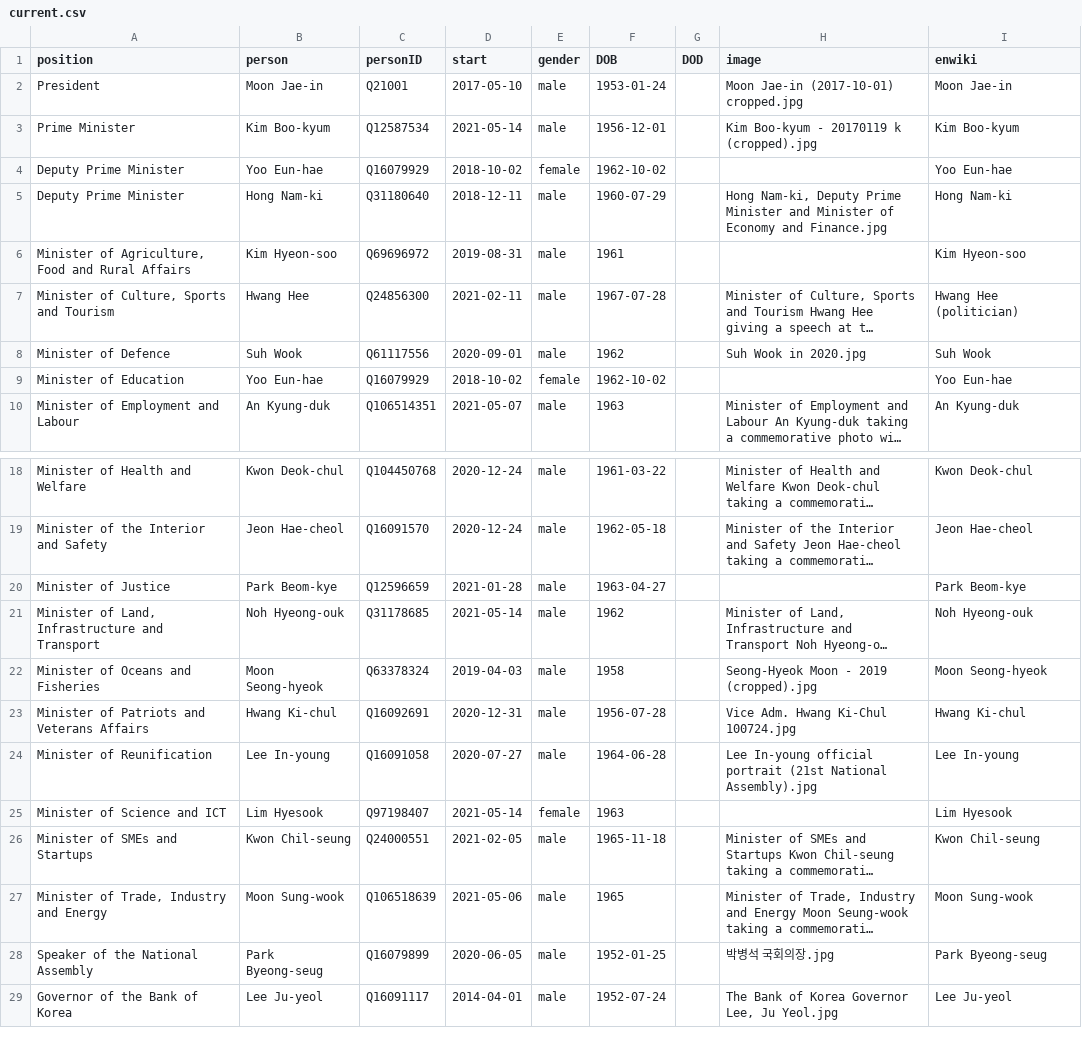
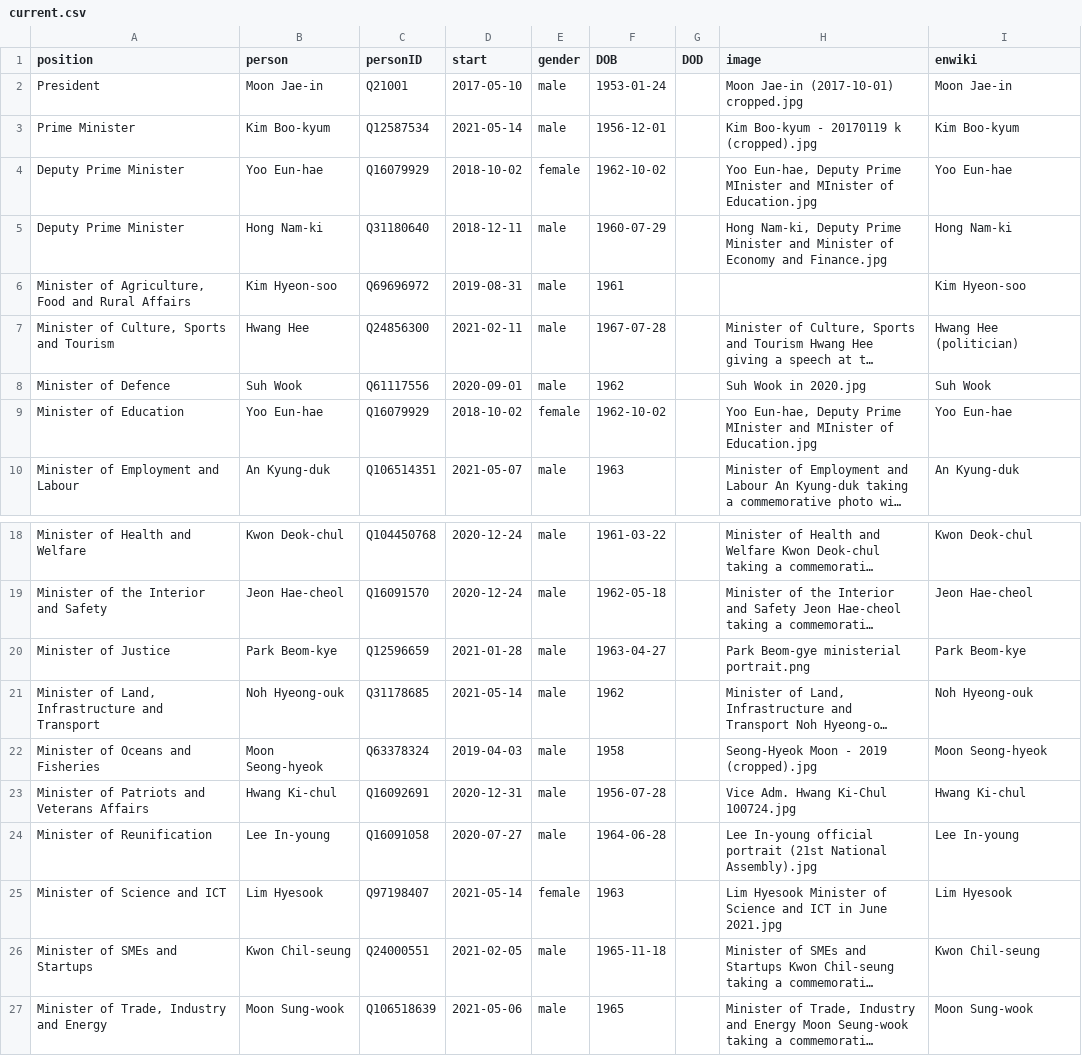
Before and after one commit to every-politician-scrapers/south-korea-ministers, a CSV file: html/current.csv, drawn as a sheet; only a part is shown, gaps mark what is left out; the shorter side is filled out with more unchanged rows; long unchanged cells end in …; the diff names each change by its address in the sheet, - before the commit and + after, or states it on an @@ line.

Commit message:
HTML update

```diff
--- a/html/current.csv
+++ b/html/current.csv
-H4 (image): (empty)
+H4 (image): Yoo Eun-hae, Deputy Prime MInister and MInister of Education.jpg
-H9 (image): (empty)
+H9 (image): Yoo Eun-hae, Deputy Prime MInister and MInister of Education.jpg
-H20 (image): (empty)
+H20 (image): Park Beom-gye ministerial portrait.png
-H25 (image): (empty)
+H25 (image): Lim Hyesook Minister of Science and ICT in June 2021.jpg
```
